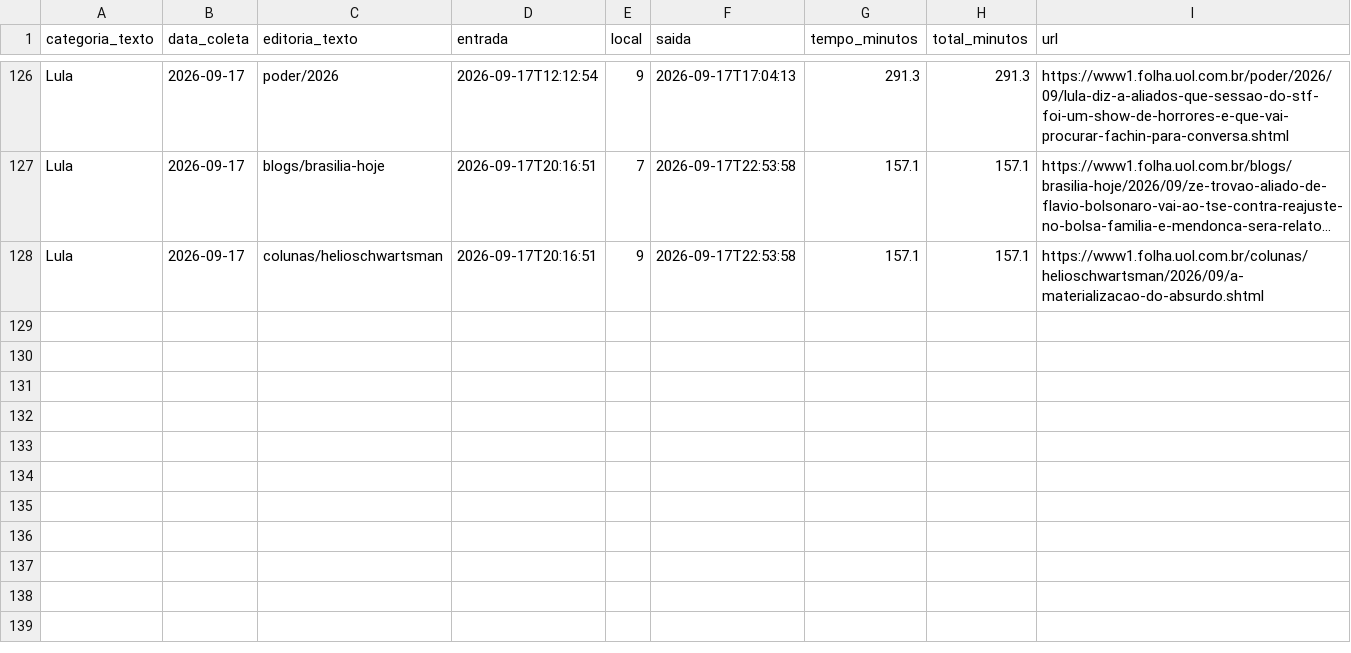
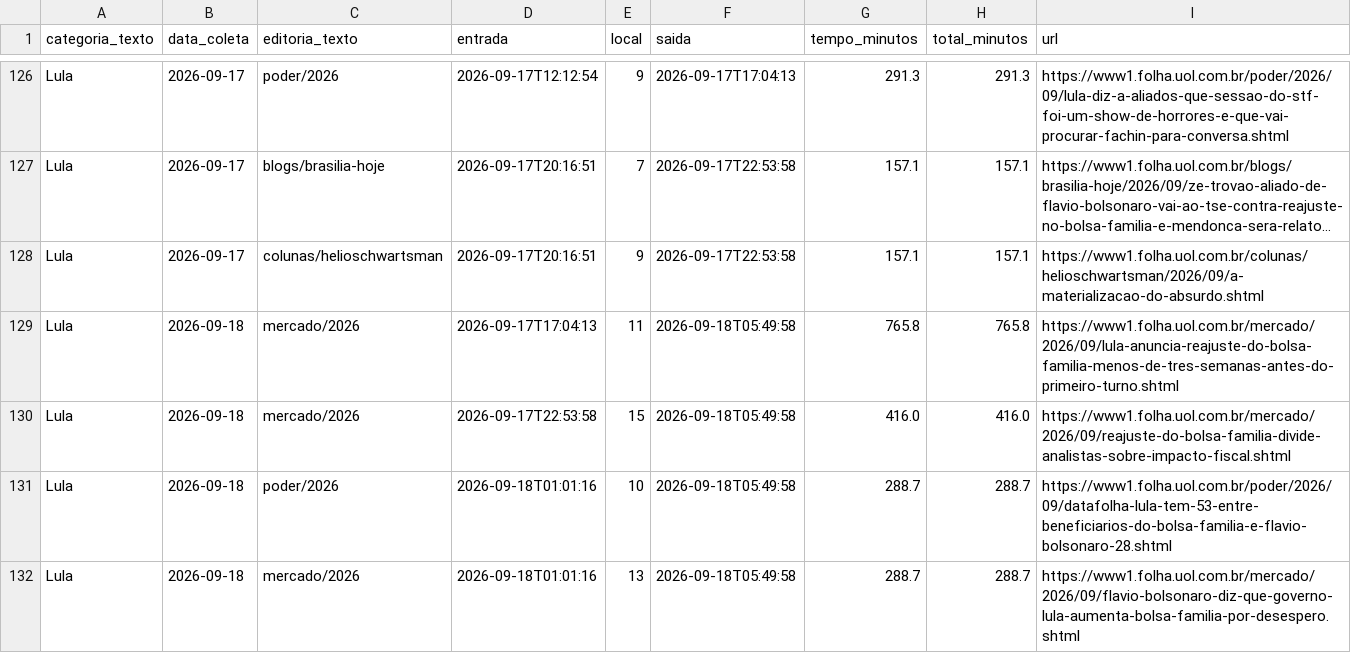
Before and after one commit to saratrindade-droid/equilibrio-eleitoral-2, a CSV file: tempo_home.csv, drawn as a sheet; only a part is shown, gaps mark what is left out; long unchanged cells end in …; the diff names each change by its address in the sheet, - before the commit and + after, or states it on an @@ line.

Commit message:
Atualiza coleta tempo-na-home

```diff
--- a/tempo_home.csv
+++ b/tempo_home.csv
+row 129: Lula | 2026-09-18 | mercado/2026 | 2026-09-17T17:04:13 | 11 | 2026-09-18T05:49:58 | 765.8 | 765.8 | https://www1.folha.uol.com.br/mercado/2026/09/lula-anuncia-reajuste-do-bolsa-familia-menos-de-tres-semanas-antes-do-primeiro-turno.shtml
+row 130: Lula | 2026-09-18 | mercado/2026 | 2026-09-17T22:53:58 | 15 | 2026-09-18T05:49:58 | 416.0 | 416.0 | https://www1.folha.uol.com.br/mercado/2026/09/reajuste-do-bolsa-familia-divide-analistas-sobre-impacto-fiscal.shtml
+row 131: Lula | 2026-09-18 | poder/2026 | 2026-09-18T01:01:16 | 10 | 2026-09-18T05:49:58 | 288.7 | 288.7 | https://www1.folha.uol.com.br/poder/2026/09/datafolha-lula-tem-53-entre-beneficiarios-do-bolsa-familia-e-flavio-bolsonaro-28.shtml
+row 132: Lula | 2026-09-18 | mercado/2026 | 2026-09-18T01:01:16 | 13 | 2026-09-18T05:49:58 | 288.7 | 288.7 | https://www1.folha.uol.com.br/mercado/2026/09/flavio-bolsonaro-diz-que-governo-lula-aumenta-bolsa-familia-por-desespero.shtml
```
Also changed, not shown: 1 other file.
